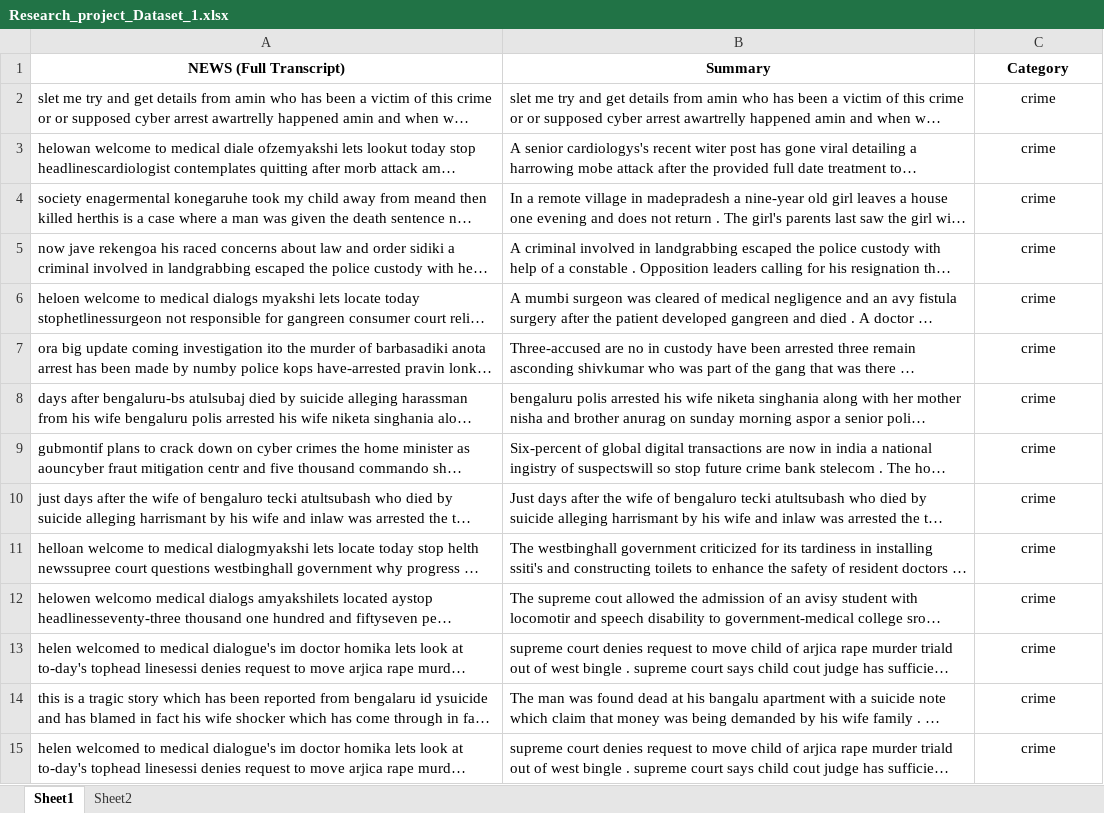
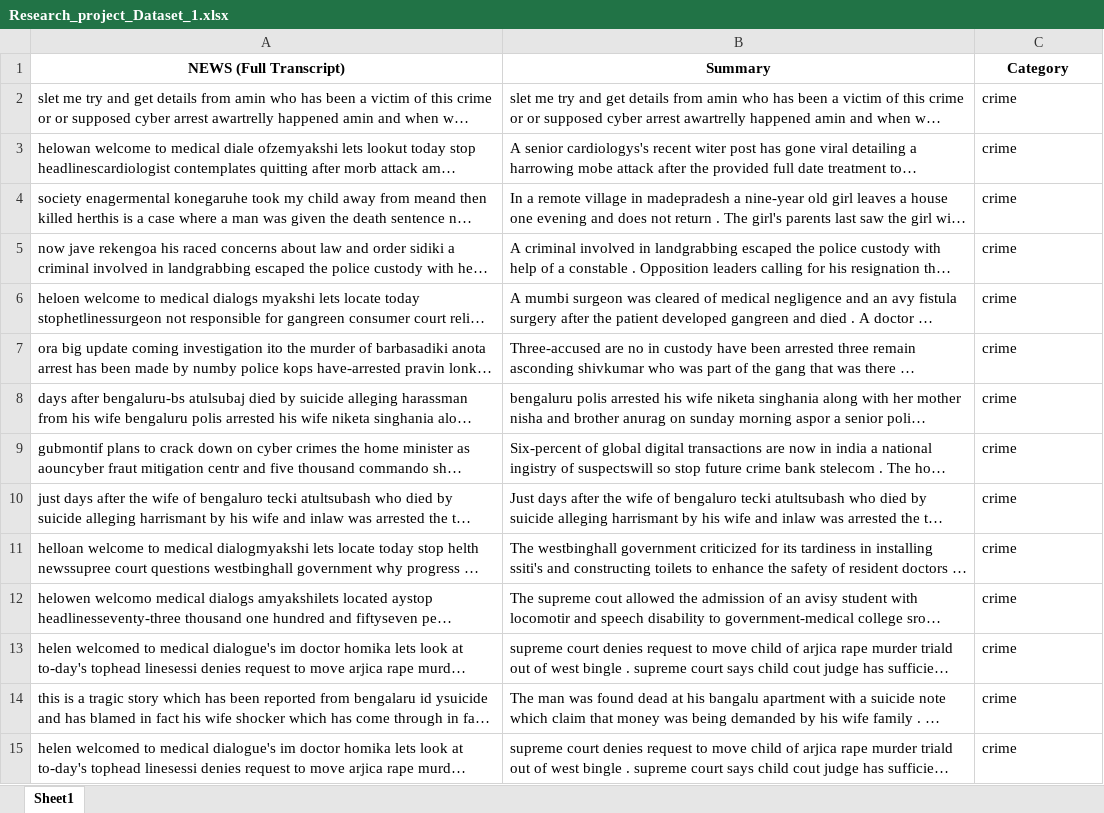
Before and after one commit to Pratik-03-12/NewsBlink, an Excel workbook: backend/datasets/Research_project_Dataset_1.xlsx, sheet Sheet1, drawn as a sheet; only a part is shown; long unchanged cells end in …; values as stored, in another font and other column widths than the file's, no borders; the diff covers the shown part only; the diff names each change by its address in the sheet, - before the commit and + after, or states it on an @@ line.

```diff
--- a/backend/datasets/Research_project_Dataset_1.xlsx (sheet Sheet1)
+++ b/backend/datasets/Research_project_Dataset_1.xlsx (sheet Sheet1)
-sheet tab: Sheet2
-C2:C15 alignment: center
+C2:C15 alignment: left
```
Also changed, not shown: 1 added row and cell formats elsewhere in this sheet, 14 other files.
